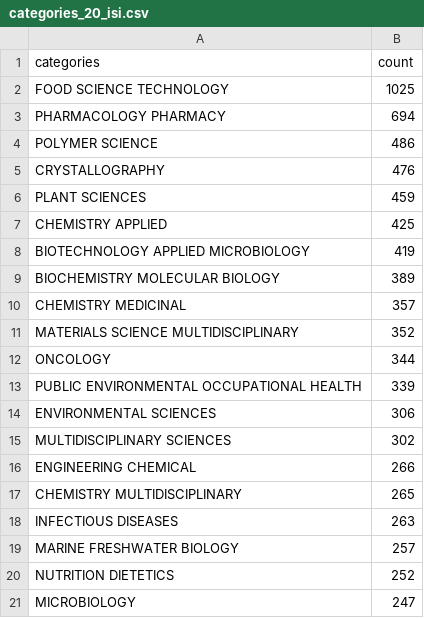
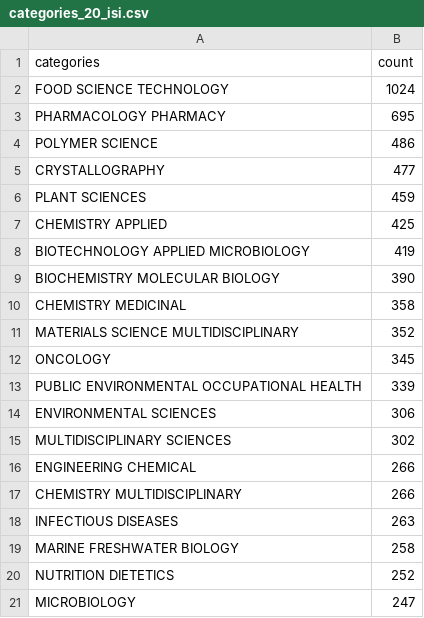
Before and after one commit to kopkiss/python, a CSV file: mydj1/static/csv/categories_20_isi.csv, drawn as a sheet.

```diff
--- a/mydj1/static/csv/categories_20_isi.csv
+++ b/mydj1/static/csv/categories_20_isi.csv
@@ -1,6 +1,6 @@
 categories,count
-FOOD SCIENCE TECHNOLOGY,1025
-PHARMACOLOGY PHARMACY,694
+FOOD SCIENCE TECHNOLOGY,1024
+PHARMACOLOGY PHARMACY,695
 POLYMER SCIENCE,486
-CRYSTALLOGRAPHY,476
+CRYSTALLOGRAPHY,477
 PLANT SCIENCES,459
@@ -8,6 +8,6 @@ CHEMISTRY APPLIED,425
 BIOTECHNOLOGY APPLIED MICROBIOLOGY,419
-BIOCHEMISTRY MOLECULAR BIOLOGY,389
-CHEMISTRY MEDICINAL,357
+BIOCHEMISTRY MOLECULAR BIOLOGY,390
+CHEMISTRY MEDICINAL,358
 MATERIALS SCIENCE MULTIDISCIPLINARY,352
-ONCOLOGY,344
+ONCOLOGY,345
 PUBLIC ENVIRONMENTAL OCCUPATIONAL HEALTH,339
@@ -16,5 +16,5 @@ MULTIDISCIPLINARY SCIENCES,302
 ENGINEERING CHEMICAL,266
-CHEMISTRY MULTIDISCIPLINARY,265
+CHEMISTRY MULTIDISCIPLINARY,266
 INFECTIOUS DISEASES,263
-MARINE FRESHWATER BIOLOGY,257
+MARINE FRESHWATER BIOLOGY,258
 NUTRITION DIETETICS,252
```
Also changed, not shown: 49 other files.
